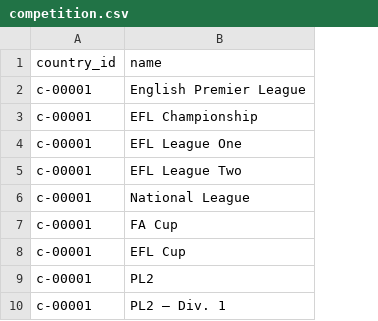
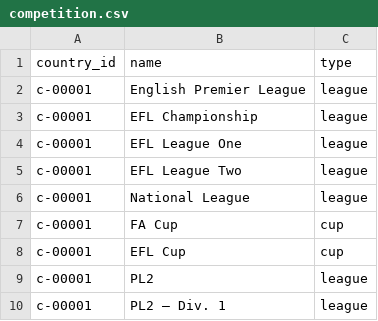
Before and after one commit to DomLaw82/pl_bets, a CSV file: app/backend/database/ingestion/data/competition.csv, drawn as a sheet; only a part is shown; the diff names each change by its address in the sheet, - before the commit and + after, or states it on an @@ line.

Commit message:
ingesting english championship data

```diff
--- a/app/backend/database/ingestion/data/competition.csv
+++ b/app/backend/database/ingestion/data/competition.csv
+column C (type), rows 2-10: league | league | league | league | league | cup | cup | league | league
```
Also changed, not shown: 15 other files.
